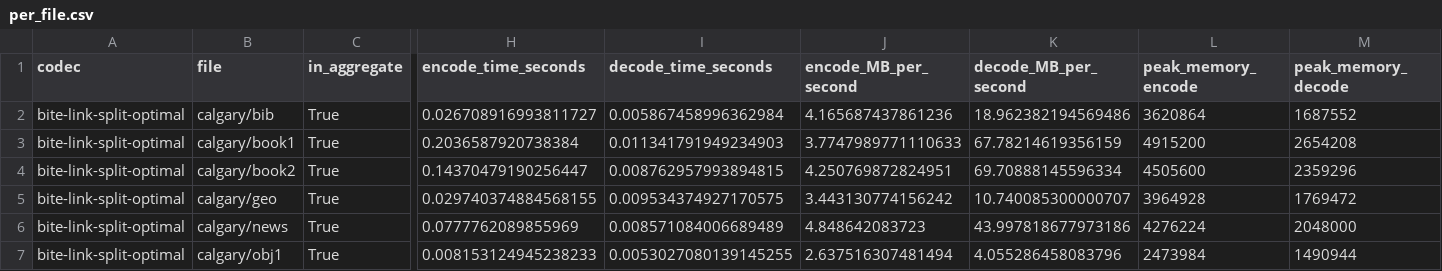
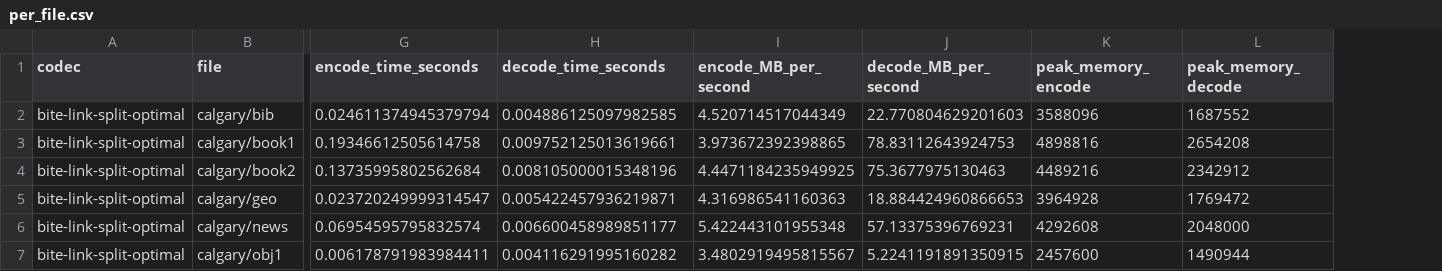
Before and after one commit to eonurk/Bite, a CSV file: results/exp-0020-research-screen/per_file.csv, drawn as a sheet; only a part is shown, gaps mark what is left out; removed rows and columns are numbered as before the commit, all else as after; the diff covers the shown part only; the diff names each change by its address in the sheet, - before the commit and + after, or states it on an @@ line.

```diff
--- a/results/exp-0020-research-screen/per_file.csv
+++ b/results/exp-0020-research-screen/per_file.csv
-column C (in_aggregate), rows 2-7: all True
-G2 (encode_time_seconds): 0.026708916993811727
+G2 (encode_time_seconds): 0.024611374945379794
-H2 (decode_time_seconds): 0.005867458996362984
+H2 (decode_time_seconds): 0.004886125097982585
-I2 (encode_MB_per_second): 4.165687437861236
+I2 (encode_MB_per_second): 4.520714517044349
-J2 (decode_MB_per_second): 18.962382194569486
+J2 (decode_MB_per_second): 22.770804629201603
-K2 (peak_memory_encode): 3620864
+K2 (peak_memory_encode): 3588096
-G3 (encode_time_seconds): 0.2036587920738384
+G3 (encode_time_seconds): 0.19346612505614758
-H3 (decode_time_seconds): 0.011341791949234903
+H3 (decode_time_seconds): 0.009752125013619661
-I3 (encode_MB_per_second): 3.7747989771110633
+I3 (encode_MB_per_second): 3.973672392398865
-J3 (decode_MB_per_second): 67.78214619356159
+J3 (decode_MB_per_second): 78.83112643924753
-K3 (peak_memory_encode): 4915200
+K3 (peak_memory_encode): 4898816
-G4 (encode_time_seconds): 0.14370479190256447
+G4 (encode_time_seconds): 0.13735995802562684
-H4 (decode_time_seconds): 0.008762957993894815
+H4 (decode_time_seconds): 0.008105000015348196
-I4 (encode_MB_per_second): 4.250769872824951
+I4 (encode_MB_per_second): 4.4471184235949925
-J4 (decode_MB_per_second): 69.70888145596334
+J4 (decode_MB_per_second): 75.3677975130463
-K4 (peak_memory_encode): 4505600
+K4 (peak_memory_encode): 4489216
-L4 (peak_memory_decode): 2359296
+L4 (peak_memory_decode): 2342912
-G5 (encode_time_seconds): 0.029740374884568155
+G5 (encode_time_seconds): 0.023720249999314547
-H5 (decode_time_seconds): 0.009534374927170575
+H5 (decode_time_seconds): 0.005422457936219871
-I5 (encode_MB_per_second): 3.443130774156242
+I5 (encode_MB_per_second): 4.316986541160363
-J5 (decode_MB_per_second): 10.740085300000707
+J5 (decode_MB_per_second): 18.884424960866653
-G6 (encode_time_seconds): 0.0777762089855969
+G6 (encode_time_seconds): 0.06954595795832574
-H6 (decode_time_seconds): 0.008571084006689489
+H6 (decode_time_seconds): 0.006600458989851177
-I6 (encode_MB_per_second): 4.848642083723
+I6 (encode_MB_per_second): 5.422443101955348
-J6 (decode_MB_per_second): 43.997818677973186
+J6 (decode_MB_per_second): 57.13375396769231
-K6 (peak_memory_encode): 4276224
+K6 (peak_memory_encode): 4292608
-G7 (encode_time_seconds): 0.008153124945238233
+G7 (encode_time_seconds): 0.006178791983984411
-H7 (decode_time_seconds): 0.0053027080139145255
+H7 (decode_time_seconds): 0.004116291995160282
-I7 (encode_MB_per_second): 2.637516307481494
+I7 (encode_MB_per_second): 3.4802919495815567
-J7 (decode_MB_per_second): 4.055286458083796
+J7 (decode_MB_per_second): 5.2241191891350915
-K7 (peak_memory_encode): 2473984
+K7 (peak_memory_encode): 2457600
```
Also changed, not shown: 122 edited cells elsewhere in this file, experiments.csv, results/exp-0020-research/per_file.csv, 11 other files.
